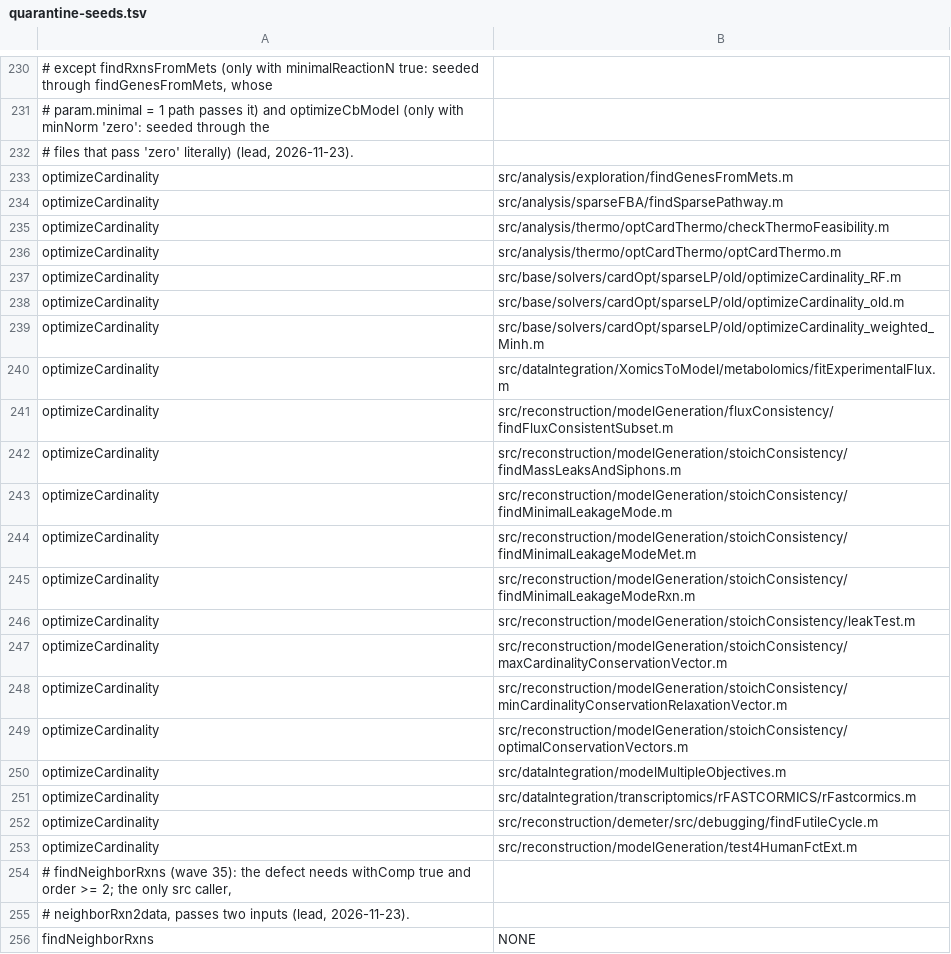
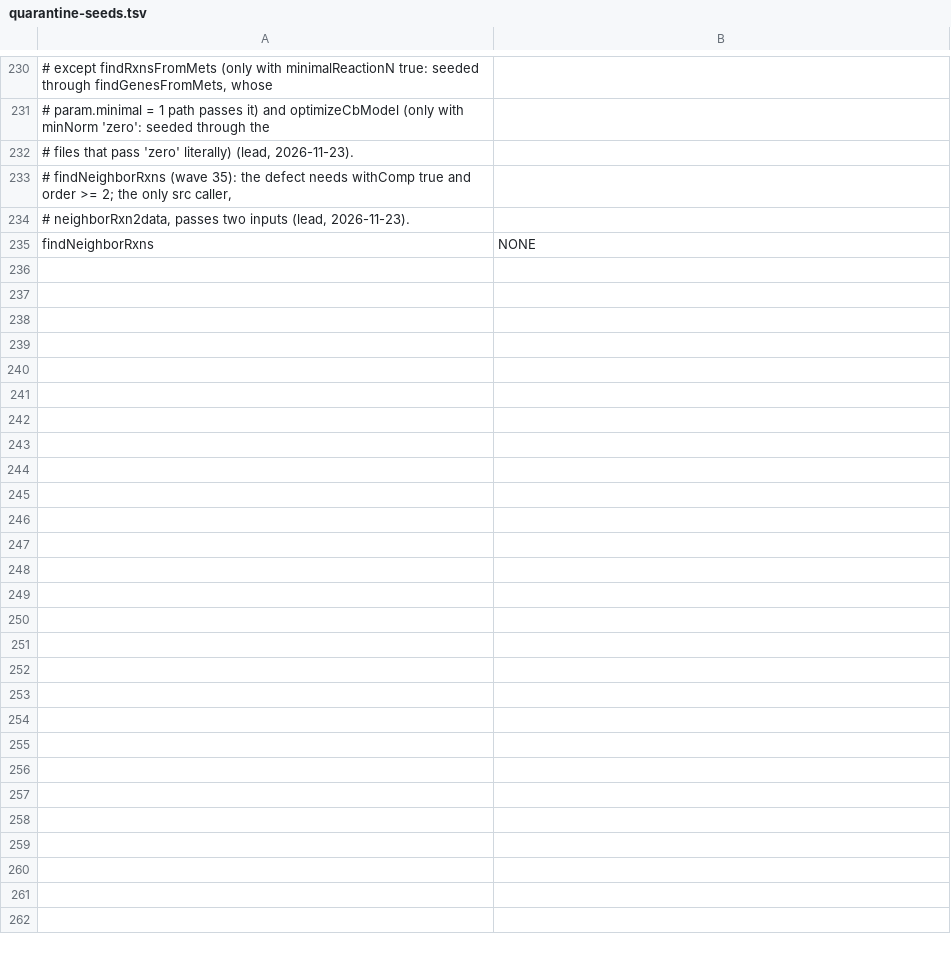
Before and after one commit to opencobra/cobratoolbox, a TSV file: specs/20261113-142115-test-backfill-tiers/inventory/quarantine-seeds.tsv, drawn as a sheet; only a part is shown, gaps mark what is left out; the diff names each change by its address in the sheet, - before the commit and + after, or states it on an @@ line.

Commit message:
Fix optimizeCardinality, checkMassChargeBalance and changeGeneAssociation
Three approved fixes (maintainer review, 2026-11-25), each with a full
test written first and seen to fail on the old code:
- optimizeCardinality: an LP status 3 continues the iterations
  (case {1, 3}; "case 1 || 3" matched status 1 only).
- checkMassChargeBalance: printLevel -1 and 2 no longer stop when every
  reaction is mass balanced (the empty imBalancedMass is kept as the
  documented convention) and printLevel 2 lists reactions by their own
  mass balance (q, not a stale p); help corrected.
- changeGeneAssociation: new genes extend every gene field, translated
  gene names are taken from the right positions before the look-up, and
  a requested rxnGeneMat is reactions x genes.
Callers' tests pass. 162 ledger rows are unblocked; registry 914
defects. Feature specs/20261125-161147-blocker-fixes-two.

```diff
--- a/specs/20261113-142115-test-backfill-tiers/inventory/quarantine-seeds.tsv
+++ b/specs/20261113-142115-test-backfill-tiers/inventory/quarantine-seeds.tsv
-row 233: optimizeCardinality | src/analysis/exploration/findGenesFromMets.m
-row 234: optimizeCardinality | src/analysis/sparseFBA/findSparsePathway.m
-row 235: optimizeCardinality | src/analysis/thermo/optCardThermo/checkThermoFeasibility.m
-row 236: optimizeCardinality | src/analysis/thermo/optCardThermo/optCardThermo.m
-row 237: optimizeCardinality | src/base/solvers/cardOpt/sparseLP/old/optimizeCardinality_RF.m
-row 238: optimizeCardinality | src/base/solvers/cardOpt/sparseLP/old/optimizeCardinality_old.m
-row 239: optimizeCardinality | src/base/solvers/cardOpt/sparseLP/old/optimizeCardinality_weighted_Minh.m
-row 240: optimizeCardinality | src/dataIntegration/XomicsToModel/metabolomics/fitExperimentalFlux.m
-row 241: optimizeCardinality | src/reconstruction/modelGeneration/fluxConsistency/findFluxConsistentSubset.m
-row 242: optimizeCardinality | src/reconstruction/modelGeneration/stoichConsistency/findMassLeaksAndSiphons.m
-row 243: optimizeCardinality | src/reconstruction/modelGeneration/stoichConsistency/findMinimalLeakageMode.m
-row 244: optimizeCardinality | src/reconstruction/modelGeneration/stoichConsistency/findMinimalLeakageModeMet.m
-row 245: optimizeCardinality | src/reconstruction/modelGeneration/stoichConsistency/findMinimalLeakageModeRxn.m
-row 246: optimizeCardinality | src/reconstruction/modelGeneration/stoichConsistency/leakTest.m
-row 247: optimizeCardinality | src/reconstruction/modelGeneration/stoichConsistency/maxCardinalityConservationVector.m
-row 248: optimizeCardinality | src/reconstruction/modelGeneration/stoichConsistency/minCardinalityConservationRelaxationVector.m
-row 249: optimizeCardinality | src/reconstruction/modelGeneration/stoichConsistency/optimalConservationVectors.m
-row 250: optimizeCardinality | src/dataIntegration/modelMultipleObjectives.m
-row 251: optimizeCardinality | src/dataIntegration/transcriptomics/rFASTCORMICS/rFastcormics.m
-row 252: optimizeCardinality | src/reconstruction/demeter/src/debugging/findFutileCycle.m
-row 253: optimizeCardinality | src/reconstruction/modelGeneration/test4HumanFctExt.m
```
Also changed, not shown: specs/20261113-142115-test-backfill-tiers/inventory/existing-defective.tsv, 23 other files.
